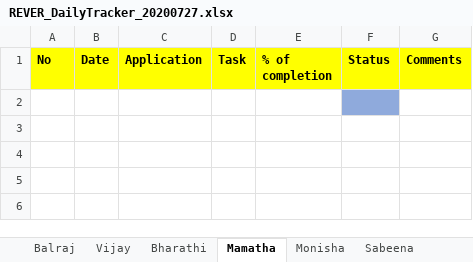
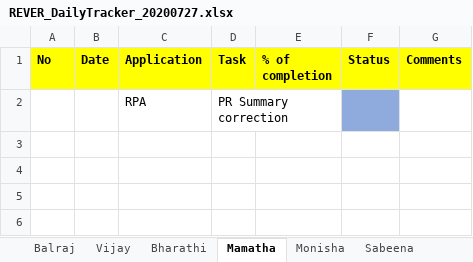
Before and after one commit to tcbalaji/DailyTracker, an Excel workbook: REVER_DailyTracker_20200727.xlsx, sheet Mamatha, drawn as a sheet; only a part is shown; values as stored, in another font and other column widths than the file's, no borders; the diff names each change by its address in the sheet, - before the commit and + after, or states it on an @@ line.

```diff
--- a/REVER_DailyTracker_20200727.xlsx (sheet Mamatha)
+++ b/REVER_DailyTracker_20200727.xlsx (sheet Mamatha)
-row 2: (empty)
+row 2:  |  | RPA | PR Summary correction
```
Also changed, not shown: REVER_DailyTracker_20200728.xlsx, REVER_DailyTracker_20200729.xlsx, 8 other files.
